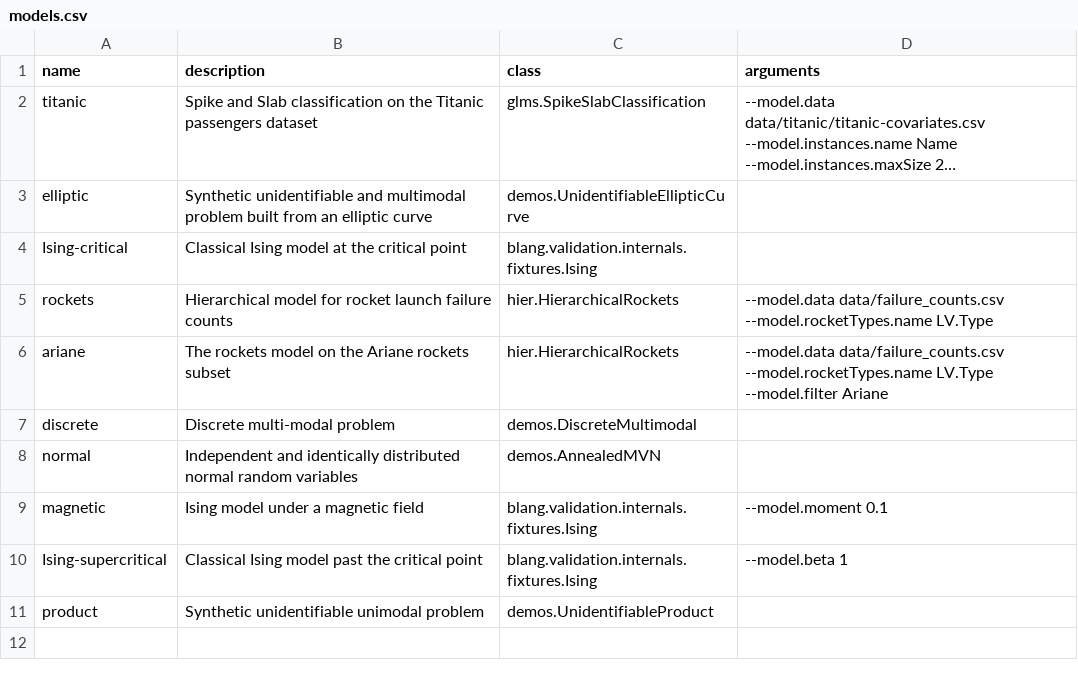
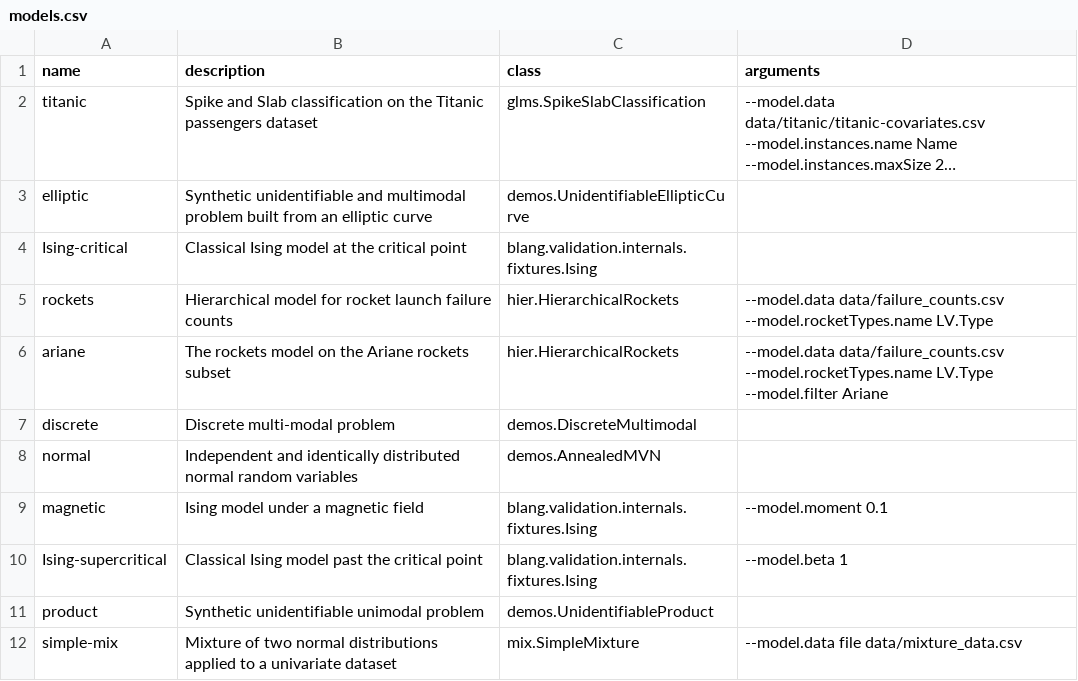
Before and after one commit to UBC-Stat-ML/blangDemos, a CSV file: src/main/resources/demos/models.csv, drawn as a sheet; long unchanged cells end in ….

Commit message:
Add mixture example

```diff
--- a/src/main/resources/demos/models.csv
+++ b/src/main/resources/demos/models.csv
@@ -11 +11,2 @@ Ising-supercritical,Classical Ising model past the critical point,blang.validati
 product,Synthetic unidentifiable unimodal problem,demos.UnidentifiableProduct,
+simple-mix,Mixture of two normal distributions applied to a univariate dataset,mix.SimpleMixture,--model.data file data/mixture_data.csv
```
Also changed, not shown: 2 other files.
